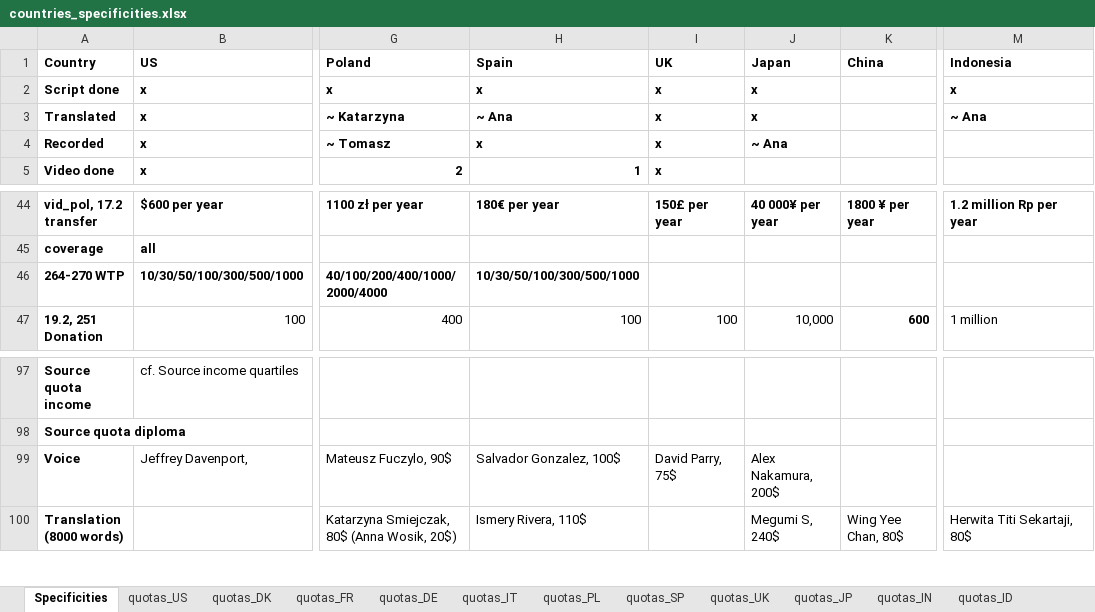
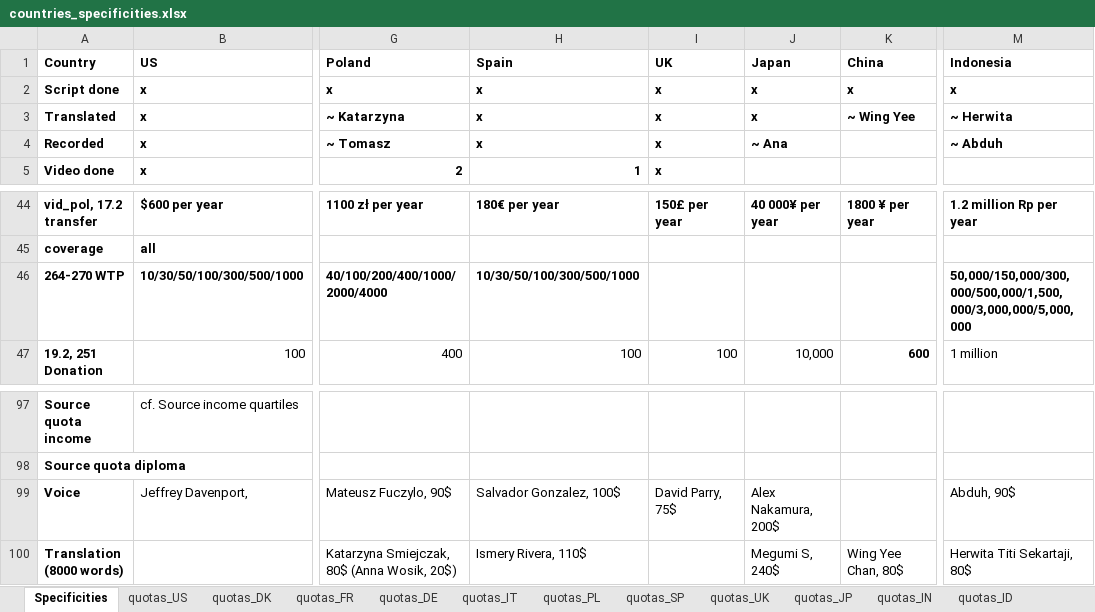
Before and after one commit to mariuslehenaff/oecd_climate, an Excel workbook: questionnaires/countries_specificities.xlsx, sheet Specificities, drawn as a sheet; only a part is shown, gaps mark what is left out; values as stored, in another font and other column widths than the file's, no borders; the diff names each change by its address in the sheet, - before the commit and + after, or states it on an @@ line.

Commit message:
translations,  analysis

```diff
--- a/questionnaires/countries_specificities.xlsx (sheet Specificities)
+++ b/questionnaires/countries_specificities.xlsx (sheet Specificities)
-K2 (China): (empty)
+K2 (China): x
-H3 (Spain): ~ Ana
+H3 (Spain): x
-K3 (China): (empty)
+K3 (China): ~ Wing Yee
-M3 (Indonesia): ~ Ana
+M3 (Indonesia): ~ Herwita
-M4 (Indonesia): (empty)
+M4 (Indonesia): ~ Abduh
-M46 (Indonesia): (empty)
+M46 (Indonesia): 50,000/150,000/300,000/500,000/1,500,000/3,000,000/5,000,000
-M99 (Indonesia): (empty)
+M99 (Indonesia): Abduh, 90$
```
Also changed, not shown: 12 other files.
